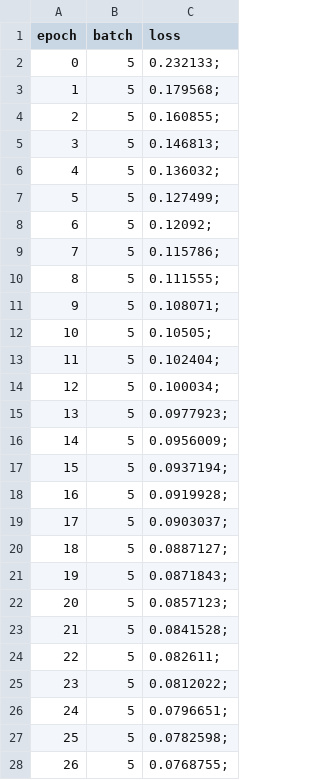
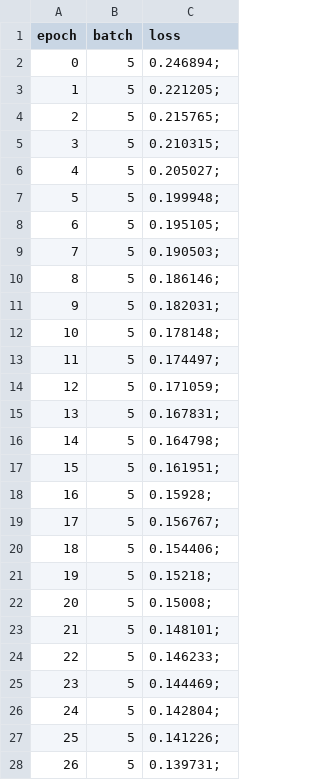
Before and after one commit to AMSC22-23/NeuralNet, a CSV file: Common/Neural_Network/Loss.csv, drawn as a sheet; only a part is shown; the diff covers the shown part only.

```diff
--- a/Common/Neural_Network/Loss.csv
+++ b/Common/Neural_Network/Loss.csv
@@ -1,28 +1,28 @@
 epoch, batch, loss
-0,5,0.232133;
-1,5,0.179568;
-2,5,0.160855;
-3,5,0.146813;
-4,5,0.136032;
-5,5,0.127499;
-6,5,0.12092;
-7,5,0.115786;
-8,5,0.111555;
-9,5,0.108071;
-10,5,0.10505;
-11,5,0.102404;
-12,5,0.100034;
-13,5,0.0977923;
-14,5,0.0956009;
-15,5,0.0937194;
-16,5,0.0919928;
-17,5,0.0903037;
-18,5,0.0887127;
-19,5,0.0871843;
-20,5,0.0857123;
-21,5,0.0841528;
-22,5,0.082611;
-23,5,0.0812022;
-24,5,0.0796651;
-25,5,0.0782598;
-26,5,0.0768755;
+0,5,0.246894;
+1,5,0.221205;
+2,5,0.215765;
+3,5,0.210315;
+4,5,0.205027;
+5,5,0.199948;
+6,5,0.195105;
+7,5,0.190503;
+8,5,0.186146;
+9,5,0.182031;
+10,5,0.178148;
+11,5,0.174497;
+12,5,0.171059;
+13,5,0.167831;
+14,5,0.164798;
+15,5,0.161951;
+16,5,0.15928;
+17,5,0.156767;
+18,5,0.154406;
+19,5,0.15218;
+20,5,0.15008;
+21,5,0.148101;
+22,5,0.146233;
+23,5,0.144469;
+24,5,0.142804;
+25,5,0.141226;
+26,5,0.139731;
```
Also changed, not shown: 73 edited cells elsewhere in this file, Common/Neural_Network/Accuracy.csv, 4 other files.
